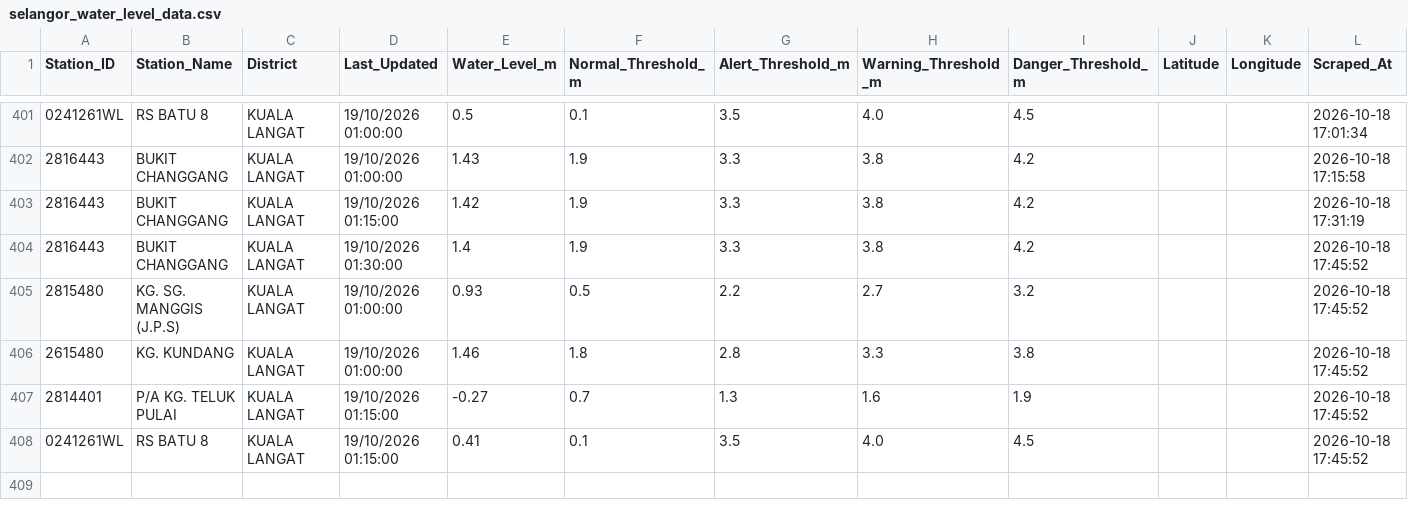
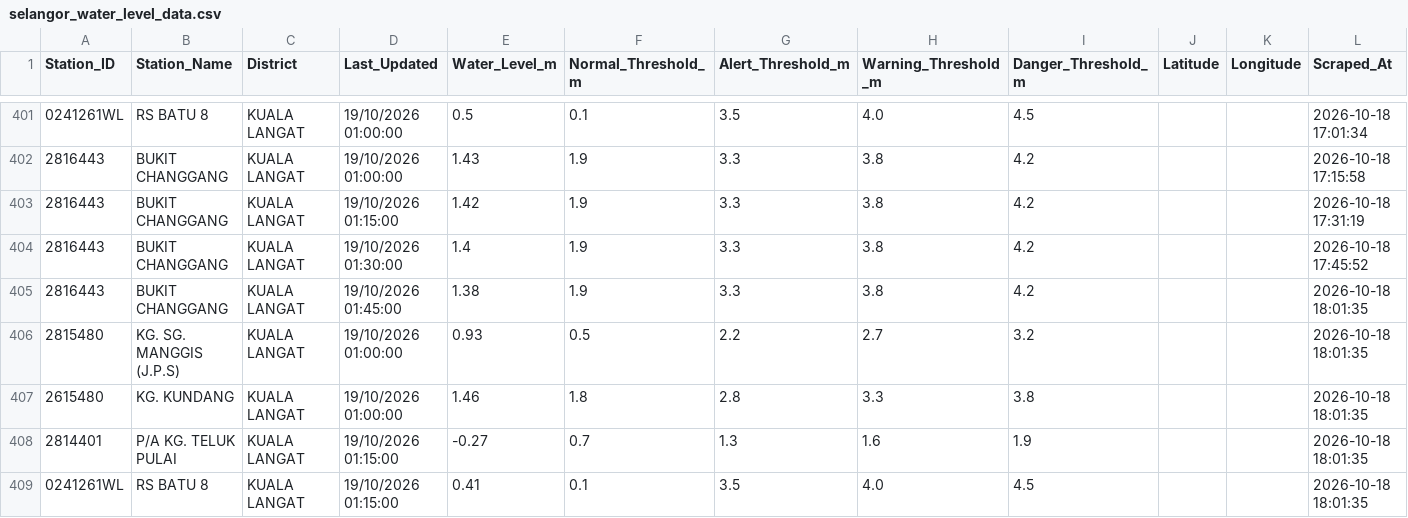
Before and after one commit to samanghs/banjir-water-level, a CSV file: selangor_water_level_data.csv, drawn as a sheet; only a part is shown, gaps mark what is left out.

```diff
--- a/selangor_water_level_data.csv
+++ b/selangor_water_level_data.csv
@@ -404,5 +404,6 @@ Station_ID,Station_Name,District,Last_Updated,Water_Level_m,Normal_Threshold_m,A
 2816443,BUKIT CHANGGANG,KUALA LANGAT,19/10/2026 01:30:00,1.4,1.9,3.3,3.8,4.2,,,2026-10-18 17:45:52
-2815480,KG. SG. MANGGIS (J.P.S),KUALA LANGAT,19/10/2026 01:00:00,0.93,0.5,2.2,2.7,3.2,,,2026-10-18 17:45:52
-2615480,KG. KUNDANG,KUALA LANGAT,19/10/2026 01:00:00,1.46,1.8,2.8,3.3,3.8,,,2026-10-18 17:45:52
-2814401,P/A KG. TELUK PULAI,KUALA LANGAT,19/10/2026 01:15:00,-0.27,0.7,1.3,1.6,1.9,,,2026-10-18 17:45:52
-0241261WL,RS BATU 8,KUALA LANGAT,19/10/2026 01:15:00,0.41,0.1,3.5,4.0,4.5,,,2026-10-18 17:45:52
+2816443,BUKIT CHANGGANG,KUALA LANGAT,19/10/2026 01:45:00,1.38,1.9,3.3,3.8,4.2,,,2026-10-18 18:01:35
+2815480,KG. SG. MANGGIS (J.P.S),KUALA LANGAT,19/10/2026 01:00:00,0.93,0.5,2.2,2.7,3.2,,,2026-10-18 18:01:35
+2615480,KG. KUNDANG,KUALA LANGAT,19/10/2026 01:00:00,1.46,1.8,2.8,3.3,3.8,,,2026-10-18 18:01:35
+2814401,P/A KG. TELUK PULAI,KUALA LANGAT,19/10/2026 01:15:00,-0.27,0.7,1.3,1.6,1.9,,,2026-10-18 18:01:35
+0241261WL,RS BATU 8,KUALA LANGAT,19/10/2026 01:15:00,0.41,0.1,3.5,4.0,4.5,,,2026-10-18 18:01:35
```
